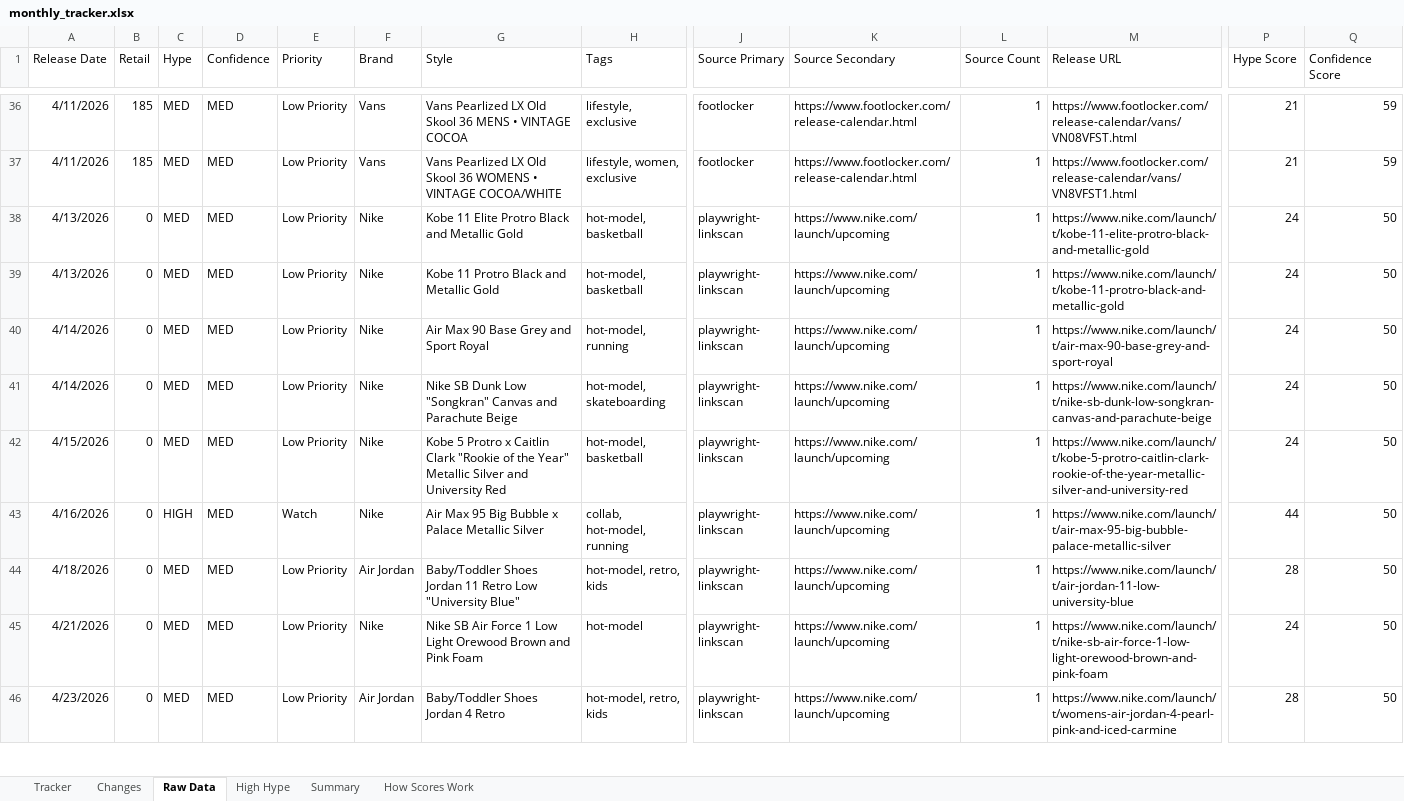
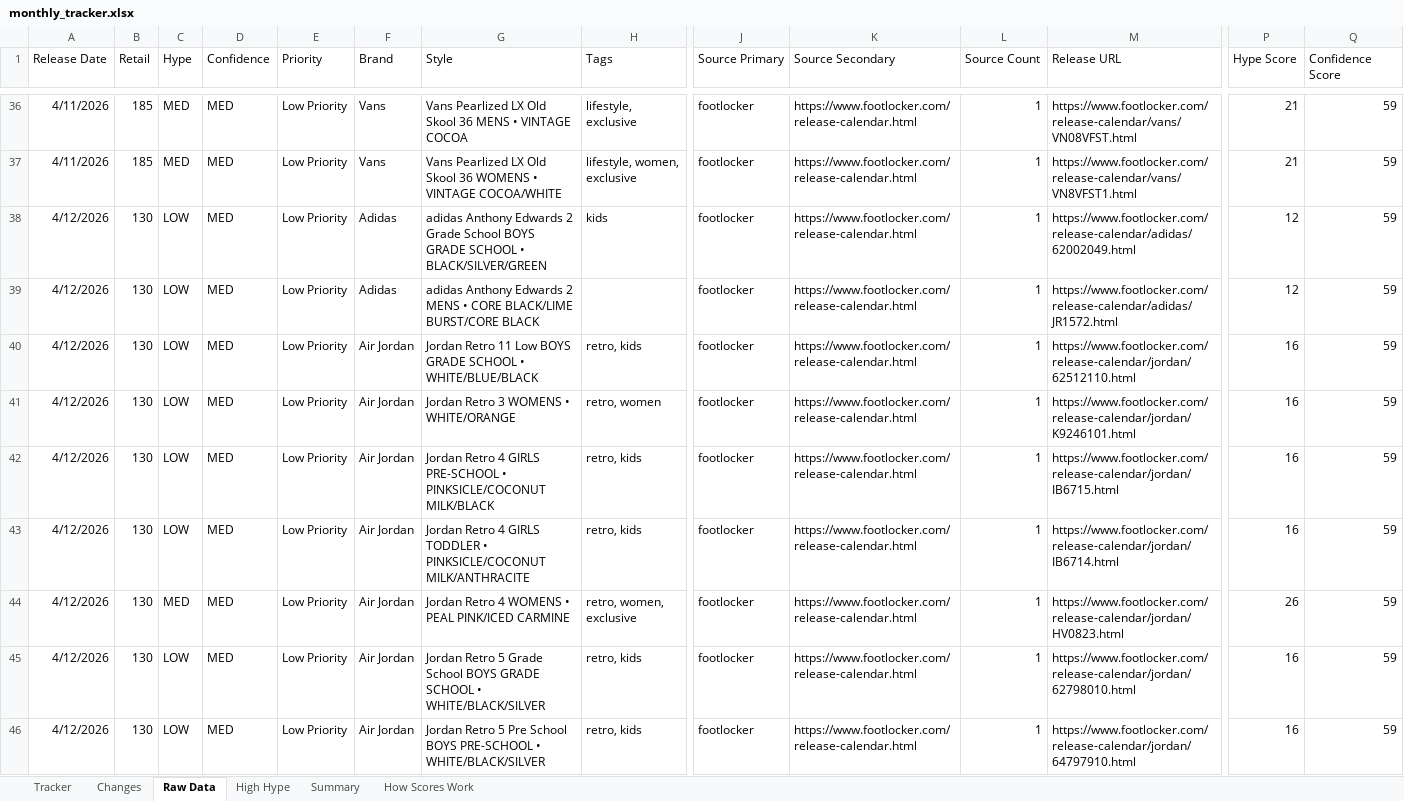
Before and after one commit to lordnader2002-sudo/Sneaker_Release_Tracker, an Excel workbook: output/monthly_tracker.xlsx, sheet Raw Data, drawn as a sheet; only a part is shown, gaps mark what is left out; the shorter side is filled out with more unchanged rows; values as stored, in another font and other column widths than the file's, no borders; rows hold the shown columns only; the diff covers the shown part only; the diff names each change by its address in the sheet, - before the commit and + after, or states it on an @@ line.

```diff
--- a/output/monthly_tracker.xlsx (sheet Raw Data)
+++ b/output/monthly_tracker.xlsx (sheet Raw Data)
+row 38: 4/12/2026 | 130 | LOW | MED | Low Priority | Adidas | adidas Anthony Edwards 2 Grade School BOYS GRADE SCHOOL • BLACK/SILVER/GREEN | kids | footlocker | https://www.footlocker.com/release-calendar.html | 1 | https://www.footlocker.com/release-calendar/adidas/62002049.html | 12 | 59
+row 39: 4/12/2026 | 130 | LOW | MED | Low Priority | Adidas | adidas Anthony Edwards 2 MENS • CORE BLACK/LIME BURST/CORE BLACK |  | footlocker | https://www.footlocker.com/release-calendar.html | 1 | https://www.footlocker.com/release-calendar/adidas/JR1572.html | 12 | 59
+row 40: 4/12/2026 | 130 | LOW | MED | Low Priority | Air Jordan | Jordan Retro 11 Low BOYS GRADE SCHOOL • WHITE/BLUE/BLACK | retro, kids | footlocker | https://www.footlocker.com/release-calendar.html | 1 | https://www.footlocker.com/release-calendar/jordan/62512110.html | 16 | 59
+row 41: 4/12/2026 | 130 | LOW | MED | Low Priority | Air Jordan | Jordan Retro 3 WOMENS • WHITE/ORANGE | retro, women | footlocker | https://www.footlocker.com/release-calendar.html | 1 | https://www.footlocker.com/release-calendar/jordan/K9246101.html | 16 | 59
+row 42: 4/12/2026 | 130 | LOW | MED | Low Priority | Air Jordan | Jordan Retro 4 GIRLS PRE-SCHOOL • PINKSICLE/COCONUT MILK/BLACK | retro, kids | footlocker | https://www.footlocker.com/release-calendar.html | 1 | https://www.footlocker.com/release-calendar/jordan/IB6715.html | 16 | 59
+row 43: 4/12/2026 | 130 | LOW | MED | Low Priority | Air Jordan | Jordan Retro 4 GIRLS TODDLER • PINKSICLE/COCONUT MILK/ANTHRACITE | retro, kids | footlocker | https://www.footlocker.com/release-calendar.html | 1 | https://www.footlocker.com/release-calendar/jordan/IB6714.html | 16 | 59
+row 44: 4/12/2026 | 130 | MED | MED | Low Priority | Air Jordan | Jordan Retro 4 WOMENS • PEAL PINK/ICED CARMINE | retro, women, exclusive | footlocker | https://www.footlocker.com/release-calendar.html | 1 | https://www.footlocker.com/release-calendar/jordan/HV0823.html | 26 | 59
+row 45: 4/12/2026 | 130 | LOW | MED | Low Priority | Air Jordan | Jordan Retro 5 Grade School BOYS GRADE SCHOOL • WHITE/BLACK/SILVER | retro, kids | footlocker | https://www.footlocker.com/release-calendar.html | 1 | https://www.footlocker.com/release-calendar/jordan/62798010.html | 16 | 59
+row 46: 4/12/2026 | 130 | LOW | MED | Low Priority | Air Jordan | Jordan Retro 5 Pre School BOYS PRE-SCHOOL • WHITE/BLACK/SILVER | retro, kids | footlocker | https://www.footlocker.com/release-calendar.html | 1 | https://www.footlocker.com/release-calendar/jordan/64797910.html | 16 | 59
```
Also changed, not shown: 19 added rows elsewhere in this sheet, sheet Tracker, sheet Changes, sheet Summary, 5 other files.
